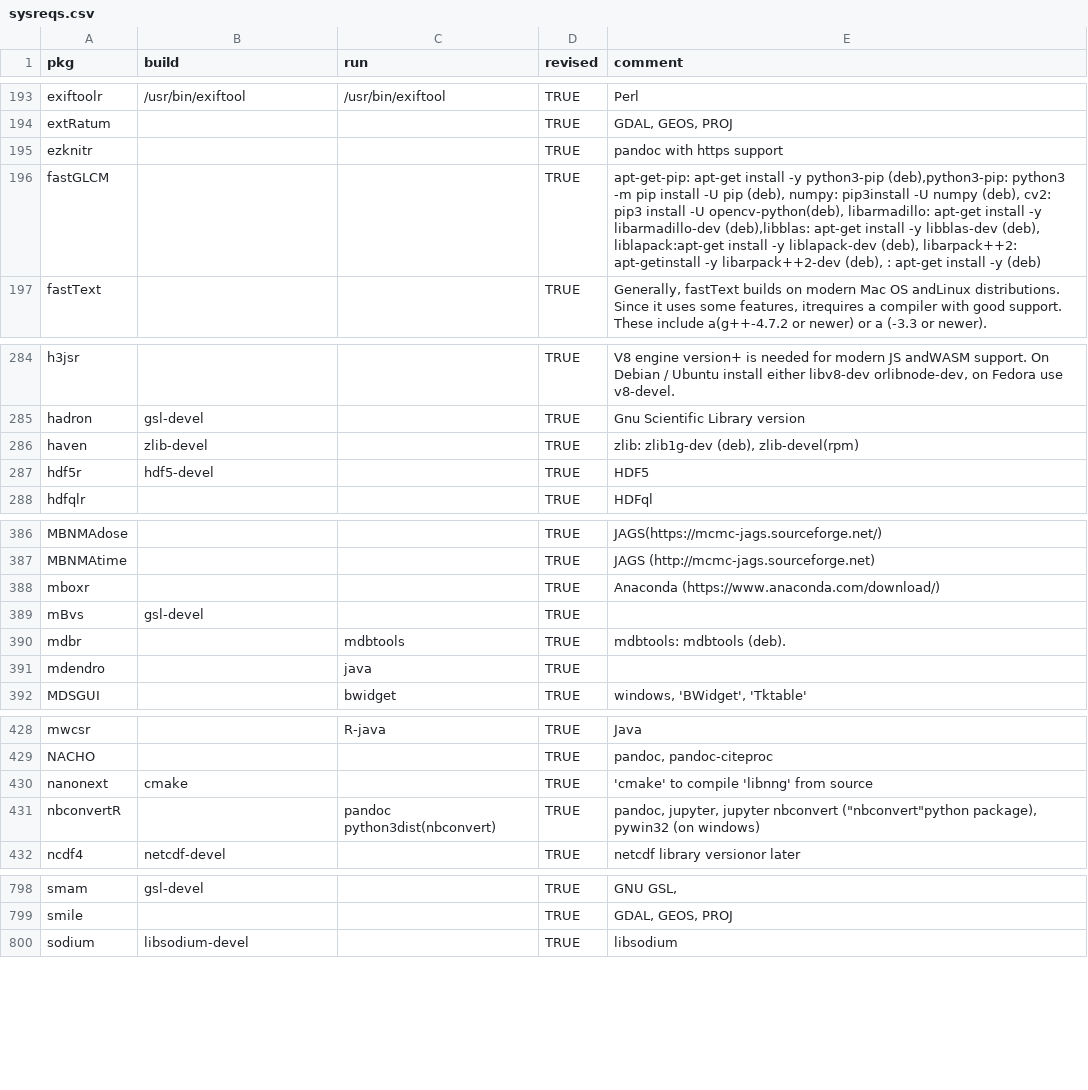
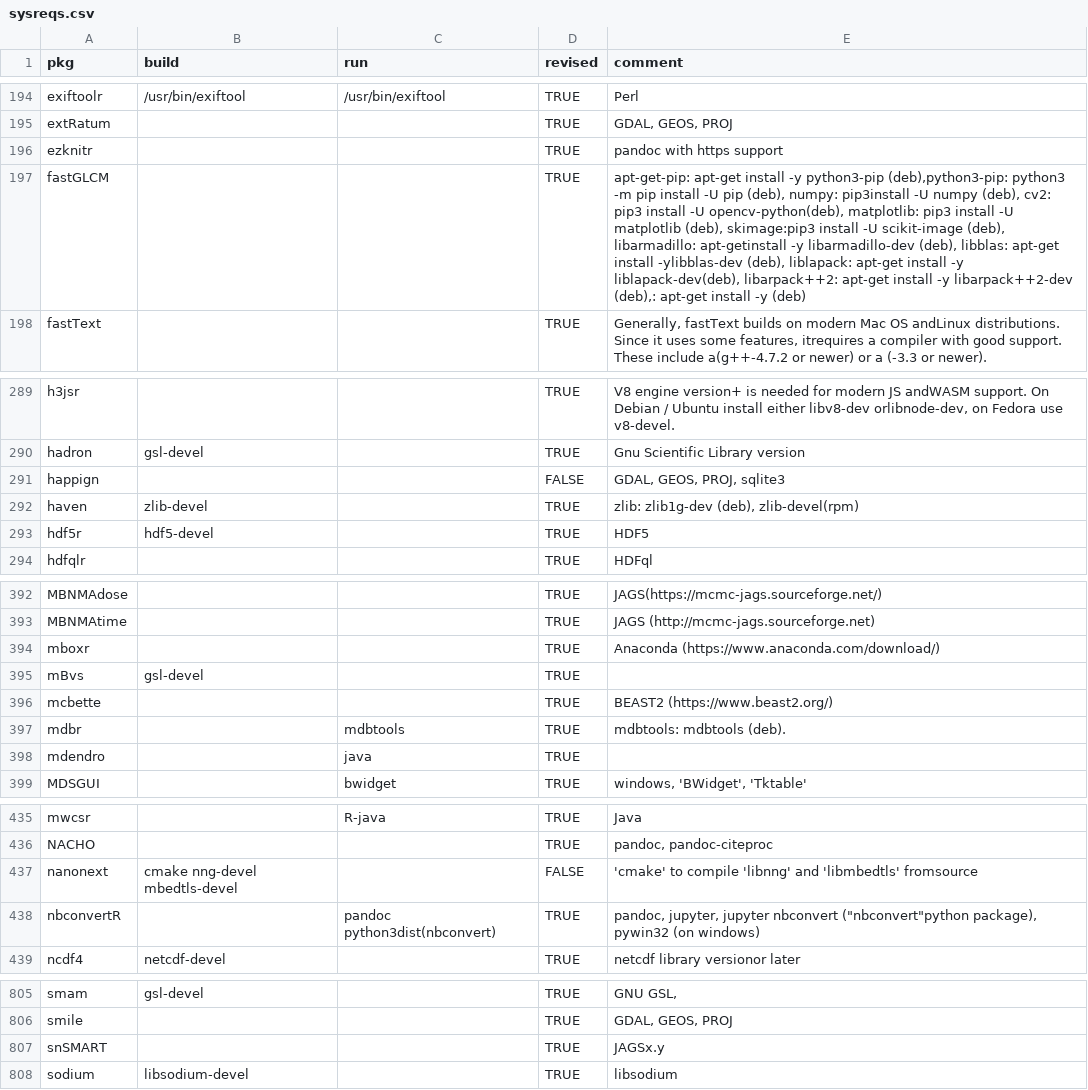
Before and after one commit to cran4linux/cran2copr, a CSV file: sysreqs.csv, drawn as a sheet; only a part is shown, gaps mark what is left out; the diff covers the shown part only.

```diff
--- a/sysreqs.csv
+++ b/sysreqs.csv
@@ -195,3 +196,3 @@ extRatum,,,TRUE,"GDAL, GEOS, PROJ"
 ezknitr,,,TRUE,pandoc with https support
-fastGLCM,,,TRUE,"apt-get-pip: apt-get install -y python3-pip (deb),python3-pip: python3 -m pip install -U pip (deb), numpy: pip3install -U numpy (deb), cv2: pip3 install -U opencv-python(deb), libarmadillo: apt-get install -y libarmadillo-dev (deb),libblas: apt-get install -y libblas-dev (deb), liblapack:apt-get install -y liblapack-dev (deb), libarpack++2: apt-getinstall -y libarpack++2-dev (deb), : apt-get install -y (deb)"
+fastGLCM,,,TRUE,"apt-get-pip: apt-get install -y python3-pip (deb),python3-pip: python3 -m pip install -U pip (deb), numpy: pip3install -U numpy (deb), cv2: pip3 install -U opencv-python(deb), matplotlib: pip3 install -U matplotlib (deb), skimage:pip3 install -U scikit-image (deb), libarmadillo: apt-getinstall -y libarmadillo-dev (deb), libblas: apt-get install -ylibblas-dev (deb), liblapack: apt-get install -y liblapack-dev(deb), libarpack++2: apt-get install -y libarpack++2-dev (deb),: apt-get install -y  (deb)"
 fastText,,,TRUE,"Generally, fastText builds on modern Mac OS andLinux distributions. Since it uses some  features, itrequires a compiler with good  support. These include a(g++-4.7.2 or newer) or a (-3.3 or newer)."
@@ -285,2 +290,3 @@ h3jsr,,,TRUE,"V8 engine version+ is needed for modern JS andWASM support. On Deb
 hadron,gsl-devel,,TRUE,Gnu Scientific Library version
+happign,,,FALSE,"GDAL, GEOS, PROJ, sqlite3"
 haven,zlib-devel,,TRUE,"zlib: zlib1g-dev (deb), zlib-devel(rpm)"
@@ -389,2 +395,3 @@ mboxr,,,TRUE,Anaconda (https://www.anaconda.com/download/)
 mBvs,gsl-devel,,TRUE,
+mcbette,,,TRUE,BEAST2 (https://www.beast2.org/)
 mdbr,,mdbtools,TRUE,mdbtools: mdbtools (deb).
@@ -429,3 +436,3 @@ mwcsr,,R-java,TRUE,Java
 NACHO,,,TRUE,"pandoc, pandoc-citeproc"
-nanonext,cmake,,TRUE,'cmake' to compile 'libnng' from source
+nanonext,cmake nng-devel mbedtls-devel,,FALSE,'cmake' to compile 'libnng' and 'libmbedtls' fromsource
 nbconvertR,,pandoc python3dist(nbconvert),TRUE,"pandoc, jupyter, jupyter nbconvert (""nbconvert""python package), pywin32 (on windows)"
@@ -799,2 +806,3 @@ smam,gsl-devel,,TRUE,"GNU GSL,"
 smile,,,TRUE,"GDAL, GEOS, PROJ"
+snSMART,,,TRUE,JAGSx.y
 sodium,libsodium-devel,,TRUE,libsodium
```
Also changed, not shown: 6 added rows and 4 edited cells elsewhere in this file, 7 other files.
